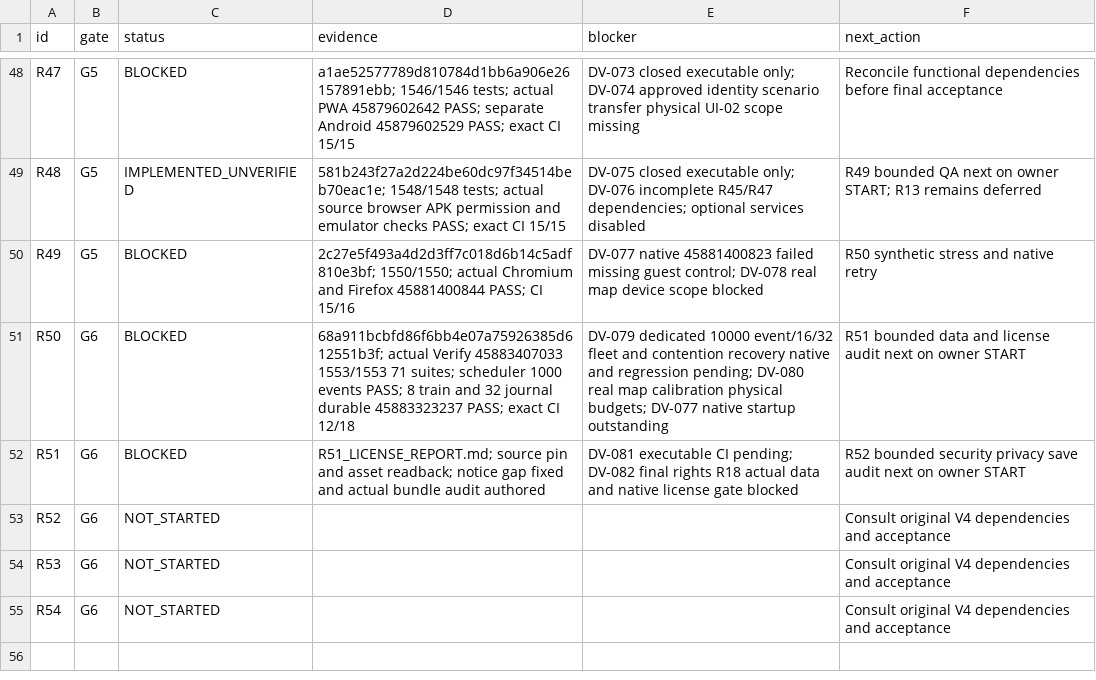
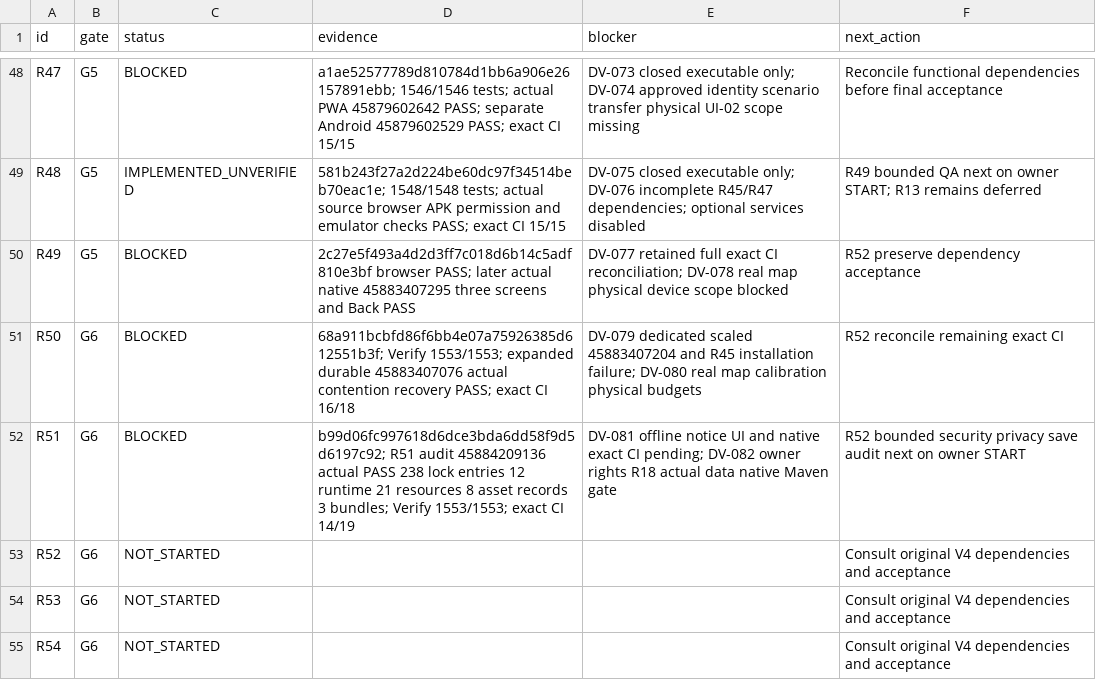
Before and after one commit to S2zxx0zxx/Railway-Ceo-, a CSV file: docs/railway/EXECUTION_LEDGER.csv, drawn as a sheet; only a part is shown, gaps mark what is left out.

```diff
--- a/docs/railway/EXECUTION_LEDGER.csv
+++ b/docs/railway/EXECUTION_LEDGER.csv
@@ -49,5 +49,5 @@ R47,G5,BLOCKED,a1ae52577789d810784d1bb6a906e26157891ebb; 1546/1546 tests; actual
 R48,G5,IMPLEMENTED_UNVERIFIED,581b243f27a2d224be60dc97f34514beb70eac1e; 1548/1548 tests; actual source browser APK permission and emulator checks PASS; exact CI 15/15,DV-075 closed executable only; DV-076 incomplete R45/R47 dependencies; optional services disabled,R49 bounded QA next on owner START; R13 remains deferred
-R49,G5,BLOCKED,2c27e5f493a4d2d3ff7c018d6b14c5adf810e3bf; 1550/1550; actual Chromium and Firefox 45881400844 PASS; CI 15/16,DV-077 native 45881400823 failed missing guest control; DV-078 real map device scope blocked,R50 synthetic stress and native retry
-R50,G6,BLOCKED,68a911bcbfd86f6bb4e07a75926385d612551b3f; actual Verify 45883407033 1553/1553 71 suites; scheduler 1000 events PASS; 8 train and 32 journal durable 45883323237 PASS; exact CI 12/18,DV-079 dedicated 10000 event/16/32 fleet and contention recovery native and regression pending; DV-080 real map calibration physical budgets; DV-077 native startup outstanding,R51 bounded data and license audit next on owner START
-R51,G6,BLOCKED,R51_LICENSE_REPORT.md; source pin and asset readback; notice gap fixed and actual bundle audit authored,DV-081 executable CI pending; DV-082 final rights R18 actual data and native license gate blocked,R52 bounded security privacy save audit next on owner START
+R49,G5,BLOCKED,2c27e5f493a4d2d3ff7c018d6b14c5adf810e3bf browser PASS; later actual native 45883407295 three screens and Back PASS,DV-077 retained full exact CI reconciliation; DV-078 real map physical device scope blocked,R52 preserve dependency acceptance
+R50,G6,BLOCKED,68a911bcbfd86f6bb4e07a75926385d612551b3f; Verify 1553/1553; expanded durable 45883407076 actual contention recovery PASS; exact CI 16/18,DV-079 dedicated scaled 45883407204 and R45 installation failure; DV-080 real map calibration physical budgets,R52 reconcile remaining exact CI
+R51,G6,BLOCKED,b99d06fc997618d6dce3bda6dd58f9d5d6197c92; R51 audit 45884209136 actual PASS 238 lock entries 12 runtime 21 resources 8 asset records 3 bundles; Verify 1553/1553; exact CI 14/19,DV-081 offline notice UI and native exact CI pending; DV-082 owner rights R18 actual data native Maven gate,R52 bounded security privacy save audit next on owner START
 R52,G6,NOT_STARTED,,,Consult original V4 dependencies and acceptance
```
Also changed, not shown: docs/railway/DEFERRED_VERIFICATION.csv, 5 other files.
